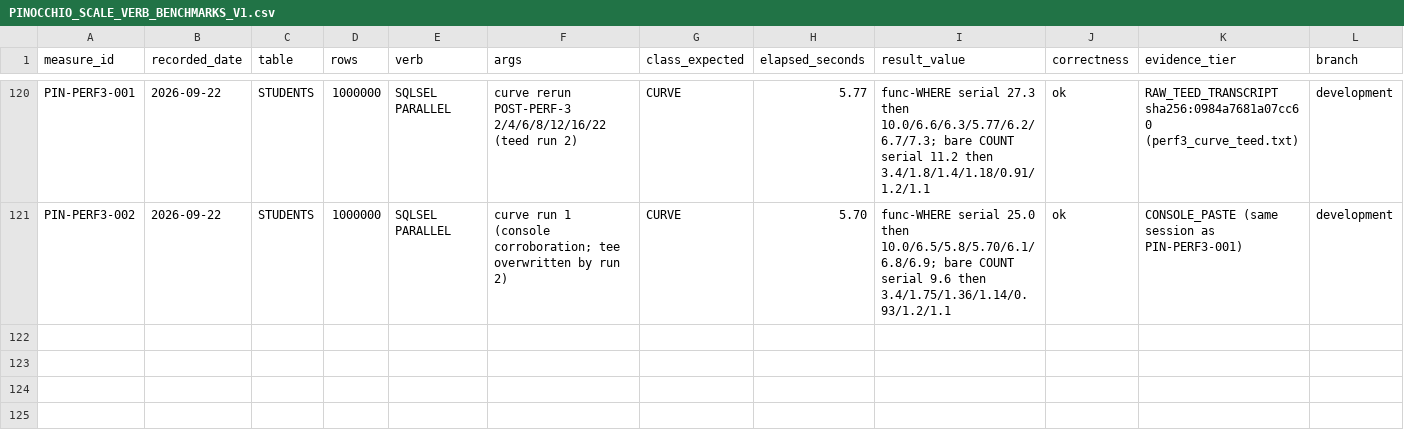
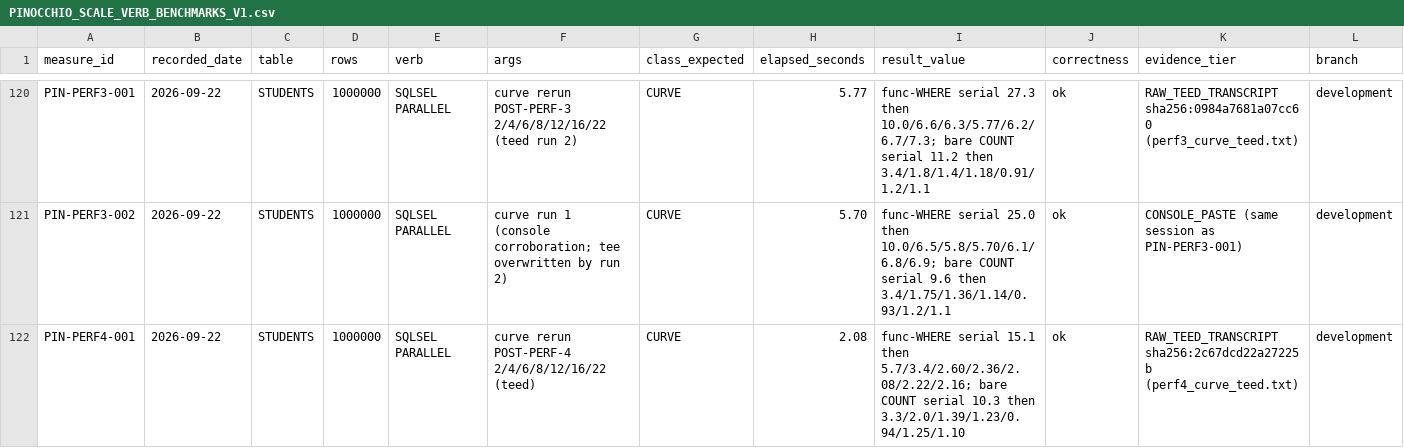
Before and after one commit to deraldg/x64base, a CSV file: docs/maintenance/PINOCCHIO_SCALE_VERB_BENCHMARKS_V1.csv, drawn as a sheet; only a part is shown, gaps mark what is left out; rows hold the shown columns only; the diff names each change by its address in the sheet, - before the commit and + after, or states it on an @@ line.

Commit message:
AIF-168 PERF-4 MEASURED: the plateau is broken
Build b340f255. Correctness first: REGRESSION ALL LOG 32/32 on the
refill build (EVALDIFF 22/22, all oracle specs, SQLSEL_PARALLEL's
OFF==ON pairs, isolation arms ok). Then the curve, teed
(sha256:2c67dcd22a27225b), graded against PIN-PERF3-001/002 with bare
COUNT unchanged at every width as the in-run control:

  func-WHERE: serial 25.0 -> 15.1 s; 8w 5.70 -> 2.36; 12w 6.1 -> 2.08
  (best, holds through 22) -- the 8-worker cap is GONE, the shape now
  mirrors bare COUNT. 7.3x scaling vs own serial (was 4.4x capped).

Predictions: (1) counts confirmed exactly, all 16 rungs plus the
suite. (3) confirmed and settles the diagnosis -- parallel gains
(2.9-3.2x) far exceed serial (1.65x): the heap lock was the second
wall. (2) refuted in the good direction, and it calibrates again:
"modest serial" predicted under 1 us/row from the sandbox's 0.16 us
container price; the host removed ~9.9 us/row -- MSVC heap/copy cost
~60x glibc. Rule earned twice in one day: the sandbox identifies WHAT
to remove; only the host prices it.

Compound: the function-WHERE that took 46.6 s serial when OQ-P1
opened runs in 2.08 s at 12 workers -- 22x in one day, in graded
slices. Serial surcharge over bare COUNT now ~4.8 us/row (was 23.5).

RULING FLAGGED, NOT MADE: per OQ-P1's own curve-decides clause, 12
now wins BOTH statements and nothing degrades through 22; whether
SET PARALLEL ON moves 8 -> 12 is the owner's call.

Also rides: charter citation paths fixed to the tracked fixture path.

Files: docs/maintenance/ENGINE_PERF_PDLC_LANE_V1.md,
docs/maintenance/PINOCCHIO_SCALE_VERB_BENCHMARKS_V1.csv (PIN-PERF4-001)

Authored-by-session: member.ai.claude.cowork (AIPR-20260920-001)
Committed-by: member.derald

```diff
--- a/docs/maintenance/PINOCCHIO_SCALE_VERB_BENCHMARKS_V1.csv
+++ b/docs/maintenance/PINOCCHIO_SCALE_VERB_BENCHMARKS_V1.csv
+row 122: PIN-PERF4-001 | 2026-09-22 | STUDENTS | 1000000 | SQLSEL PARALLEL | curve rerun POST-PERF-4 2/4/6/8/12/16/22 (teed) | CURVE | 2.08 | func-WHERE serial 15.1 then 5.7/3.4/2.60/2.36/2.08/2.22/2.16; bare COUNT serial 10.3 then 3.3/2.0/1.39/1.23/0.94/1.25/1.10 | ok | RAW_TEED_TRANSCRIPT sha256:2c67dcd22a27225b (perf4_curve_teed.txt) | development
```
Also changed, not shown: 2 other files.
